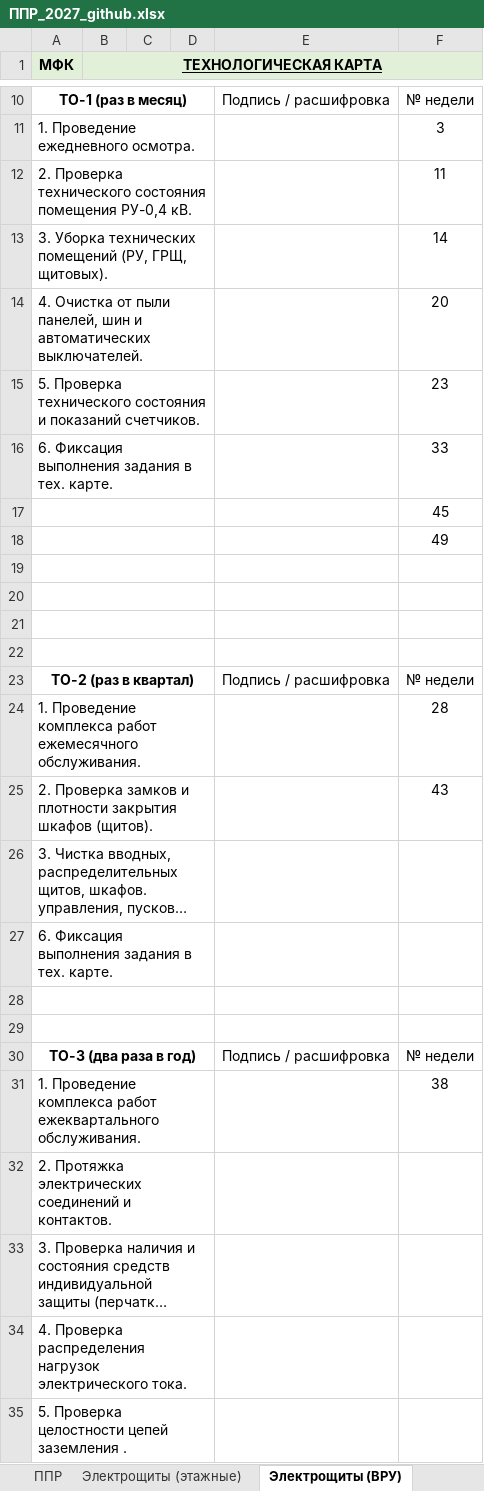
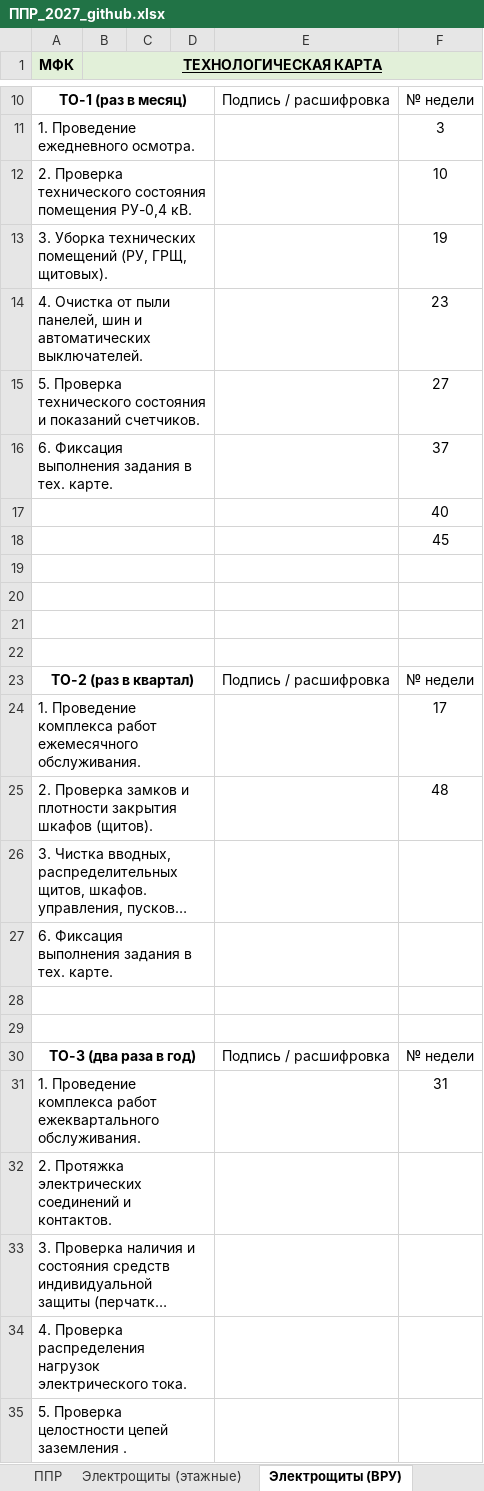
Before and after one commit to wizand0/My_PPRs, an Excel workbook: ППР_2027_github.xlsx, sheet Электрощиты (ВРУ), drawn as a sheet; only a part is shown, gaps mark what is left out; long unchanged cells end in …; values as stored, in another font and other column widths than the file's, no borders; removed rows and columns are numbered as before the commit, all else as after; the diff names each change by its address in the sheet, - before the commit and + after, or states it on an @@ line.

```diff
--- a/ППР_2027_github.xlsx (sheet Электрощиты (ВРУ))
+++ b/ППР_2027_github.xlsx (sheet Электрощиты (ВРУ))
-F12: 11
+F12: 10
-F13: 14
+F13: 19
-F14: 20
+F14: 23
-F15: 23
+F15: 27
-F16: 33
+F16: 37
+row 17:  |  |  |  |  | 40
-row 18:  |  |  |  |  | 49
-F24: 28
+F24: 17
-F25: 43
+F25: 48
-F31: 38
+F31: 31
```
Also changed, not shown: sheet ППР, sheet Освещение, эл.приборы, sheet Кровля, sheet Наружная канализация, sheet Вентиляция 3 оч., sheet Пож. водопровод, 9 more sheets.
